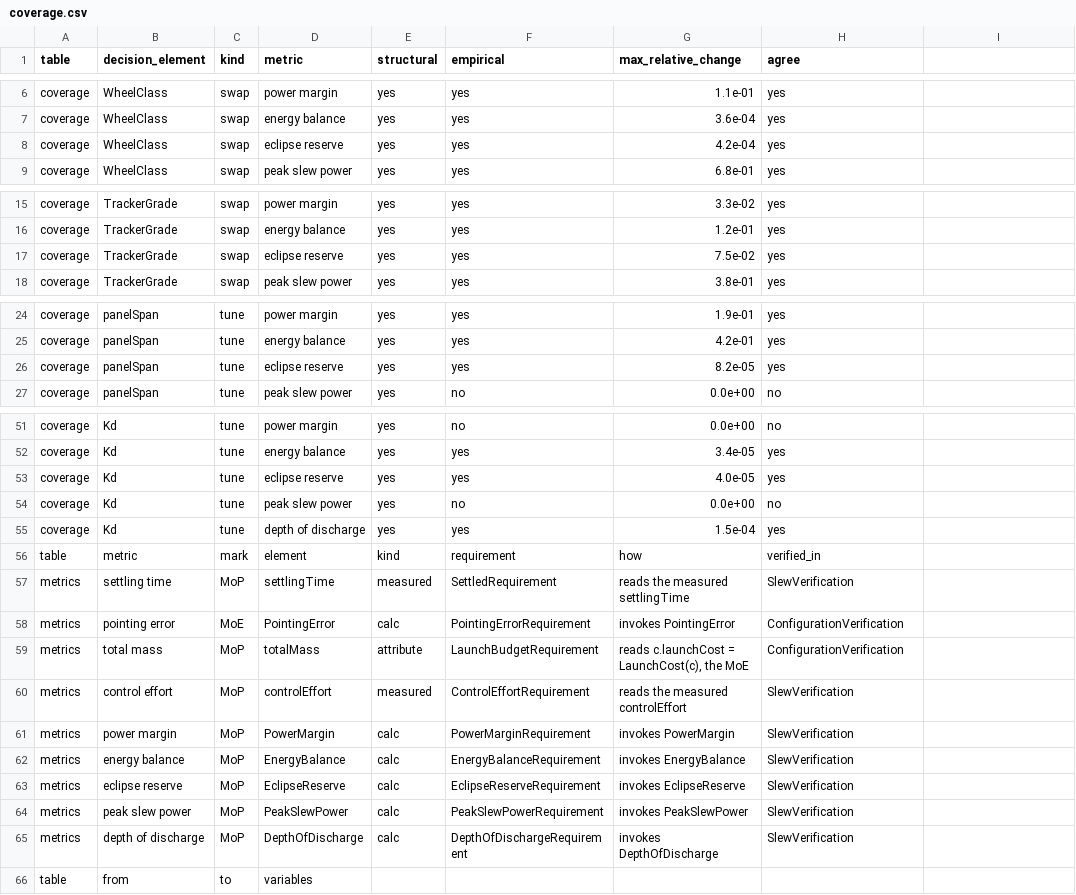
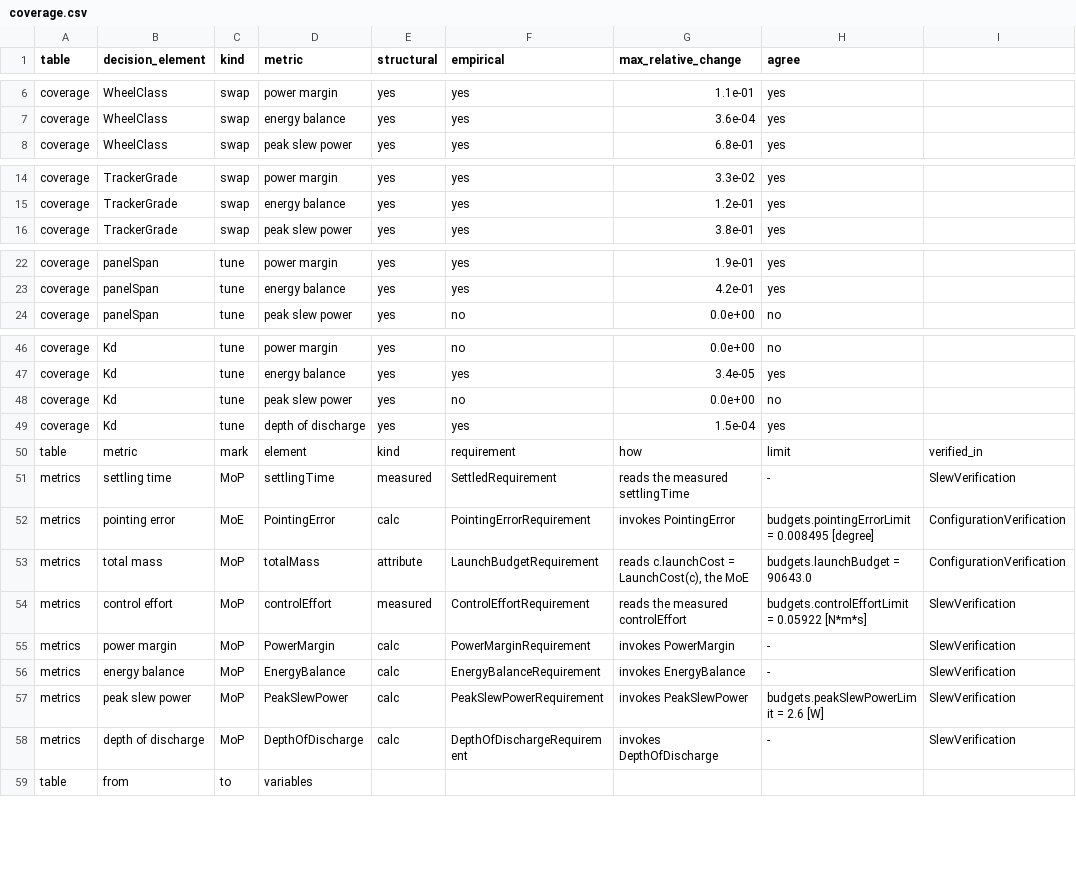
Before and after one commit to DynamicalSystemsGroup/hyperbolic-trade-space, a CSV file: examples/adcs/model_v2/views/coverage.csv, drawn as a sheet; only a part is shown, gaps mark what is left out; the diff covers the shown part only.

Commit message:
WP23 close-out step 1: the model at the supervisor's four thresholds, the eclipse reserve out, eight traded metrics
D-11, D-12: cubesat.sysml carries 2.6 W, 0.008495 degree, 0.05922 N.m.s and 90,643 USD as literal
limits in budgets, each doc naming the ladder row; the 20 % margin and the PROPOSED label leave; the
EclipseReserve calc and requirement leave (the depth-of-discharge requirement restated); the baseline
configuration fails the pointing-error requirement, stated by a negated satisfy and in the header doc
with 63.7 %. Views at revision 9 (the negated satisfy drawn and named), the paper's byte copy; the
coverage table lists the four limits; the toolkit gates follow.

```diff
--- a/examples/adcs/model_v2/views/coverage.csv
+++ b/examples/adcs/model_v2/views/coverage.csv
@@ -7,3 +7,2 @@ coverage,WheelClass,swap,power margin,yes,yes,1.1e-01,yes
 coverage,WheelClass,swap,energy balance,yes,yes,3.6e-04,yes
-coverage,WheelClass,swap,eclipse reserve,yes,yes,4.2e-04,yes
 coverage,WheelClass,swap,peak slew power,yes,yes,6.8e-01,yes
@@ -16,3 +15,2 @@ coverage,TrackerGrade,swap,power margin,yes,yes,3.3e-02,yes
 coverage,TrackerGrade,swap,energy balance,yes,yes,1.2e-01,yes
-coverage,TrackerGrade,swap,eclipse reserve,yes,yes,7.5e-02,yes
 coverage,TrackerGrade,swap,peak slew power,yes,yes,3.8e-01,yes
@@ -25,3 +23,2 @@ coverage,panelSpan,tune,power margin,yes,yes,1.9e-01,yes
 coverage,panelSpan,tune,energy balance,yes,yes,4.2e-01,yes
-coverage,panelSpan,tune,eclipse reserve,yes,yes,8.2e-05,yes
 coverage,panelSpan,tune,peak slew power,yes,no,0.0e+00,no
@@ -52,15 +47,13 @@ coverage,Kd,tune,power margin,yes,no,0.0e+00,no
 coverage,Kd,tune,energy balance,yes,yes,3.4e-05,yes
-coverage,Kd,tune,eclipse reserve,yes,yes,4.0e-05,yes
 coverage,Kd,tune,peak slew power,yes,no,0.0e+00,no
 coverage,Kd,tune,depth of discharge,yes,yes,1.5e-04,yes
-table,metric,mark,element,kind,requirement,how,verified_in
-metrics,settling time,MoP,settlingTime,measured,SettledRequirement,reads the measured settlingTime,SlewVerification
-metrics,pointing error,MoE,PointingError,calc,PointingErrorRequirement,invokes PointingError,ConfigurationVerification
-metrics,total mass,MoP,totalMass,attribute,LaunchBudgetRequirement,"reads c.launchCost = LaunchCost(c), the MoE",ConfigurationVerification
-metrics,control effort,MoP,controlEffort,measured,ControlEffortRequirement,reads the measured controlEffort,SlewVerification
-metrics,power margin,MoP,PowerMargin,calc,PowerMarginRequirement,invokes PowerMargin,SlewVerification
-metrics,energy balance,MoP,EnergyBalance,calc,EnergyBalanceRequirement,invokes EnergyBalance,SlewVerification
-metrics,eclipse reserve,MoP,EclipseReserve,calc,EclipseReserveRequirement,invokes EclipseReserve,SlewVerification
-metrics,peak slew power,MoP,PeakSlewPower,calc,PeakSlewPowerRequirement,invokes PeakSlewPower,SlewVerification
-metrics,depth of discharge,MoP,DepthOfDischarge,calc,DepthOfDischargeRequirement,invokes DepthOfDischarge,SlewVerification
+table,metric,mark,element,kind,requirement,how,limit,verified_in
+metrics,settling time,MoP,settlingTime,measured,SettledRequirement,reads the measured settlingTime,-,SlewVerification
+metrics,pointing error,MoE,PointingError,calc,PointingErrorRequirement,invokes PointingError,budgets.pointingErrorLimit = 0.008495 [degree],ConfigurationVerification
+metrics,total mass,MoP,totalMass,attribute,LaunchBudgetRequirement,"reads c.launchCost = LaunchCost(c), the MoE",budgets.launchBudget = 90643.0,ConfigurationVerification
+metrics,control effort,MoP,controlEffort,measured,ControlEffortRequirement,reads the measured controlEffort,budgets.controlEffortLimit = 0.05922 [N*m*s],SlewVerification
+metrics,power margin,MoP,PowerMargin,calc,PowerMarginRequirement,invokes PowerMargin,-,SlewVerification
+metrics,energy balance,MoP,EnergyBalance,calc,EnergyBalanceRequirement,invokes EnergyBalance,-,SlewVerification
+metrics,peak slew power,MoP,PeakSlewPower,calc,PeakSlewPowerRequirement,invokes PeakSlewPower,budgets.peakSlewPowerLimit = 2.6 [W],SlewVerification
+metrics,depth of discharge,MoP,DepthOfDischarge,calc,DepthOfDischargeRequirement,invokes DepthOfDischarge,-,SlewVerification
 table,from,to,variables
```
Also changed, not shown: 2 removed rows and 4 edited cells elsewhere in this file, 13 other files.
